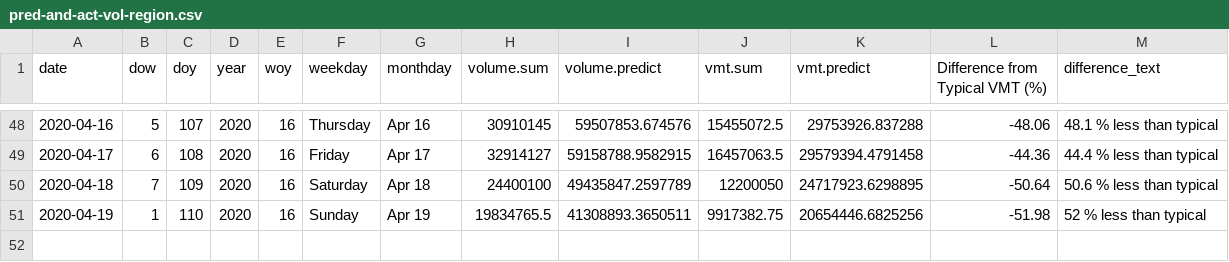
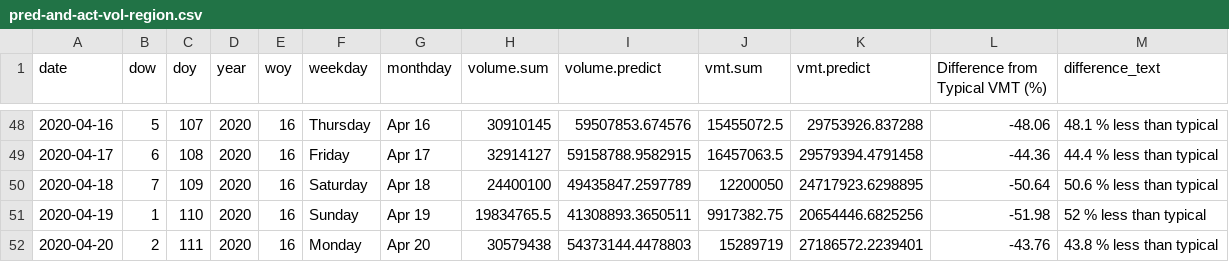
Before and after one commit to Metropolitan-Council/loop-sensor-trends, a CSV file: covid.traffic.trends/data-raw/pred-and-act-vol-region.csv, drawn as a sheet; only a part is shown, gaps mark what is left out; the diff names each change by its address in the sheet, - before the commit and + after, or states it on an @@ line.

Commit message:
data for 4-21

```diff
--- a/covid.traffic.trends/data-raw/pred-and-act-vol-region.csv
+++ b/covid.traffic.trends/data-raw/pred-and-act-vol-region.csv
+row 52: 2020-04-20 | 2 | 111 | 2020 | 16 | Monday | Apr 20 | 30579438 | 54373144.4478803 | 15289719 | 27186572.2239401 | -43.76 | 43.8 % less than typical
```
Also changed, not shown: output/diff-vol-state.csv, output/pred-and-act-vol-region.csv, 4 other files.
